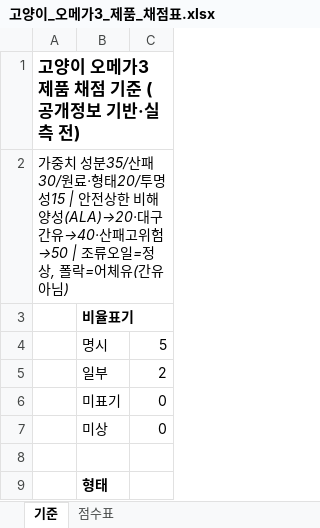
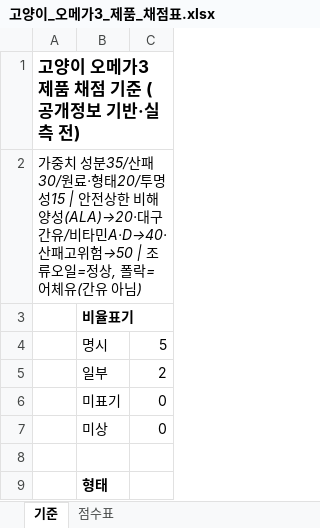
Before and after one commit to hongbbol/omega, an Excel workbook: 고양이_오메가3_제품_채점표.xlsx, sheet 기준, drawn as a sheet; only a part is shown; values as stored, in another font and other column widths than the file's, no borders; the diff names each change by its address in the sheet, - before the commit and + after, or states it on an @@ line.

```diff
--- a/고양이_오메가3_제품_채점표.xlsx (sheet 기준)
+++ b/고양이_오메가3_제품_채점표.xlsx (sheet 기준)
-A2: …대구간유→40·산패고위…
+A2: …대구간유/비타민A·D→40·산패고위…
```
Also changed, not shown: sheet 점수표, 4 other files.
